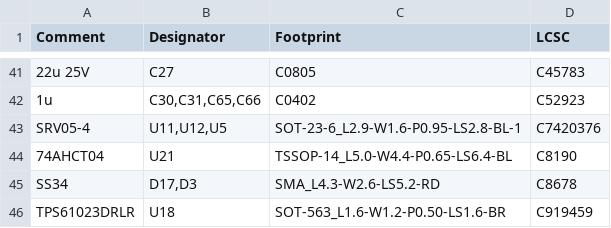
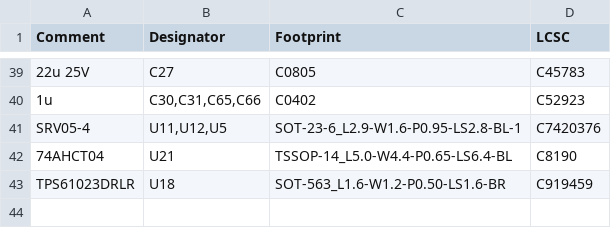
Before and after one commit to w0ts/jank, a CSV file: hardware/jank-mini-3/fab/lcd2-bom.csv, drawn as a sheet; only a part is shown, gaps mark what is left out; removed rows and columns are numbered as before the commit, all else as after; the diff covers the shown part only; the diff names each change by its address in the sheet, - before the commit and + after, or states it on an @@ line.

```diff
--- a/hardware/jank-mini-3/fab/lcd2-bom.csv
+++ b/hardware/jank-mini-3/fab/lcd2-bom.csv
-row 45: SS34 | D17,D3 | SMA_L4.3-W2.6-LS5.2-RD | C8678
```
Also changed, not shown: 4 added rows, 6 removed rows, 3 moved rows and 5 edited cells elsewhere in this file, hardware/jank-mini-3/fab/lcd2-cpl.csv, hardware/jank-mini-3/fab/lcd2-hand.csv, 54 other files.
